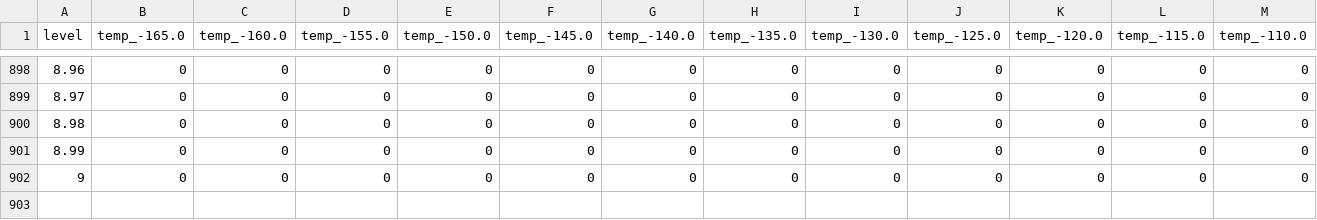
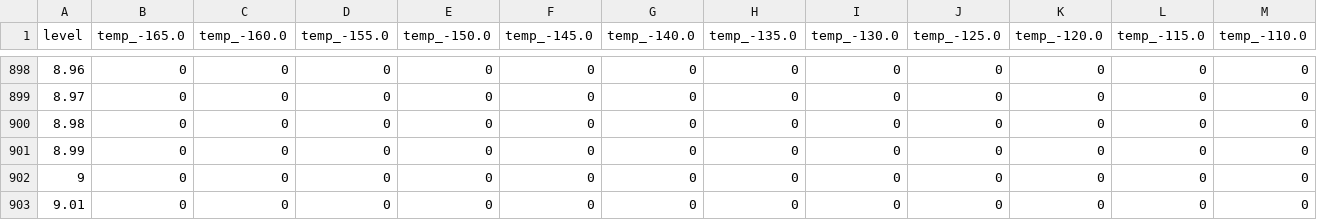
Before and after one commit to venkatktp157/lngapp020126, a CSV file: DATA/ATLANTIC PEARL/temp_table_LNG_TK1.csv, drawn as a sheet; only a part is shown, gaps mark what is left out; rows hold the shown columns only; the diff names each change by its address in the sheet, - before the commit and + after, or states it on an @@ line.

Commit message:
modified data files

```diff
--- a/DATA/ATLANTIC PEARL/temp_table_LNG_TK1.csv
+++ b/DATA/ATLANTIC PEARL/temp_table_LNG_TK1.csv
+row 903: 9.01 | 0 | 0 | 0 | 0 | 0 | 0 | 0 | 0 | 0 | 0 | 0 | 0
```
Also changed, not shown: DATA/ATLANTIC PEARL/list_table_LNG_TK1.csv, DATA/ATLANTIC PEARL/trim_table_LNG_TK1.csv, 1 other file.
